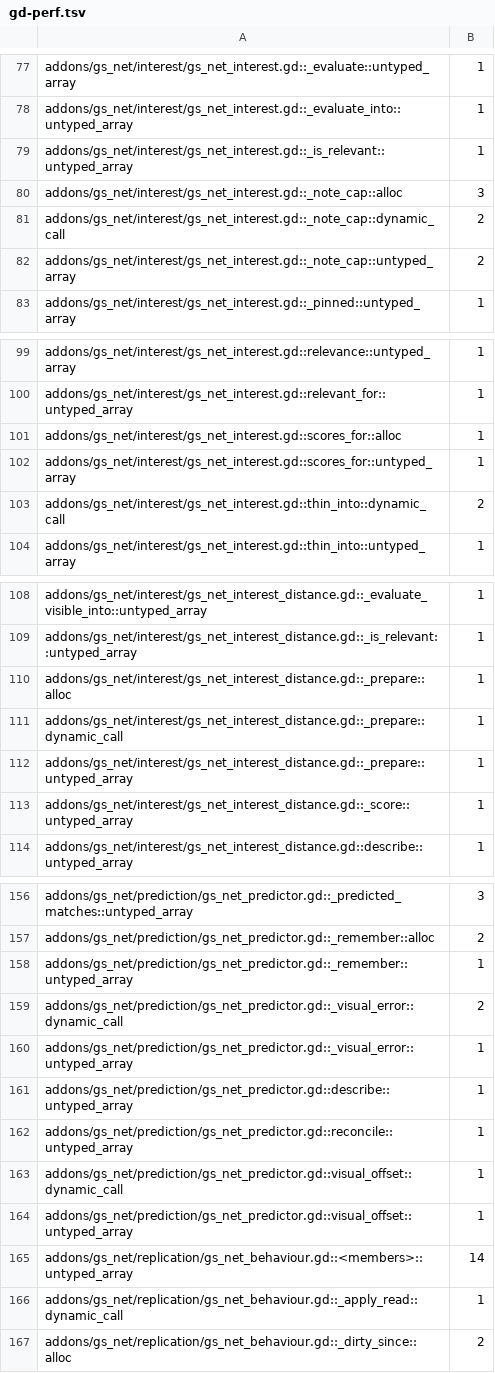
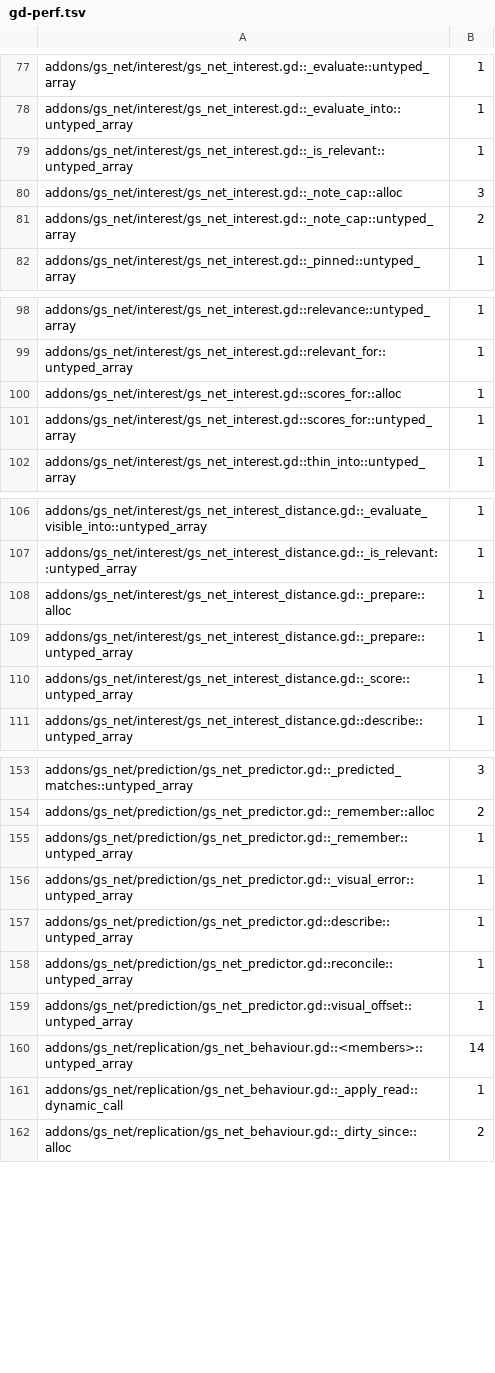
Before and after one commit to gamespice-platform/net, a TSV file: ci/efficiency/gd-perf.tsv, drawn as a sheet; only a part is shown, gaps mark what is left out.

```diff
--- a/ci/efficiency/gd-perf.tsv
+++ b/ci/efficiency/gd-perf.tsv
@@ -80,3 +80,2 @@ addons/gs_net/interest/gs_net_interest.gd::_is_relevant::untyped_array	1
 addons/gs_net/interest/gs_net_interest.gd::_note_cap::alloc	3
-addons/gs_net/interest/gs_net_interest.gd::_note_cap::dynamic_call	2
 addons/gs_net/interest/gs_net_interest.gd::_note_cap::untyped_array	2
@@ -102,3 +101,2 @@ addons/gs_net/interest/gs_net_interest.gd::scores_for::alloc	1
 addons/gs_net/interest/gs_net_interest.gd::scores_for::untyped_array	1
-addons/gs_net/interest/gs_net_interest.gd::thin_into::dynamic_call	2
 addons/gs_net/interest/gs_net_interest.gd::thin_into::untyped_array	1
@@ -110,3 +108,2 @@ addons/gs_net/interest/gs_net_interest_distance.gd::_is_relevant::untyped_array
 addons/gs_net/interest/gs_net_interest_distance.gd::_prepare::alloc	1
-addons/gs_net/interest/gs_net_interest_distance.gd::_prepare::dynamic_call	1
 addons/gs_net/interest/gs_net_interest_distance.gd::_prepare::untyped_array	1
@@ -158,3 +155,2 @@ addons/gs_net/prediction/gs_net_predictor.gd::_remember::alloc	2
 addons/gs_net/prediction/gs_net_predictor.gd::_remember::untyped_array	1
-addons/gs_net/prediction/gs_net_predictor.gd::_visual_error::dynamic_call	2
 addons/gs_net/prediction/gs_net_predictor.gd::_visual_error::untyped_array	1
@@ -162,3 +158,2 @@ addons/gs_net/prediction/gs_net_predictor.gd::describe::untyped_array	1
 addons/gs_net/prediction/gs_net_predictor.gd::reconcile::untyped_array	1
-addons/gs_net/prediction/gs_net_predictor.gd::visual_offset::dynamic_call	1
 addons/gs_net/prediction/gs_net_predictor.gd::visual_offset::untyped_array	1
```
Also changed, not shown: 1 other file.
